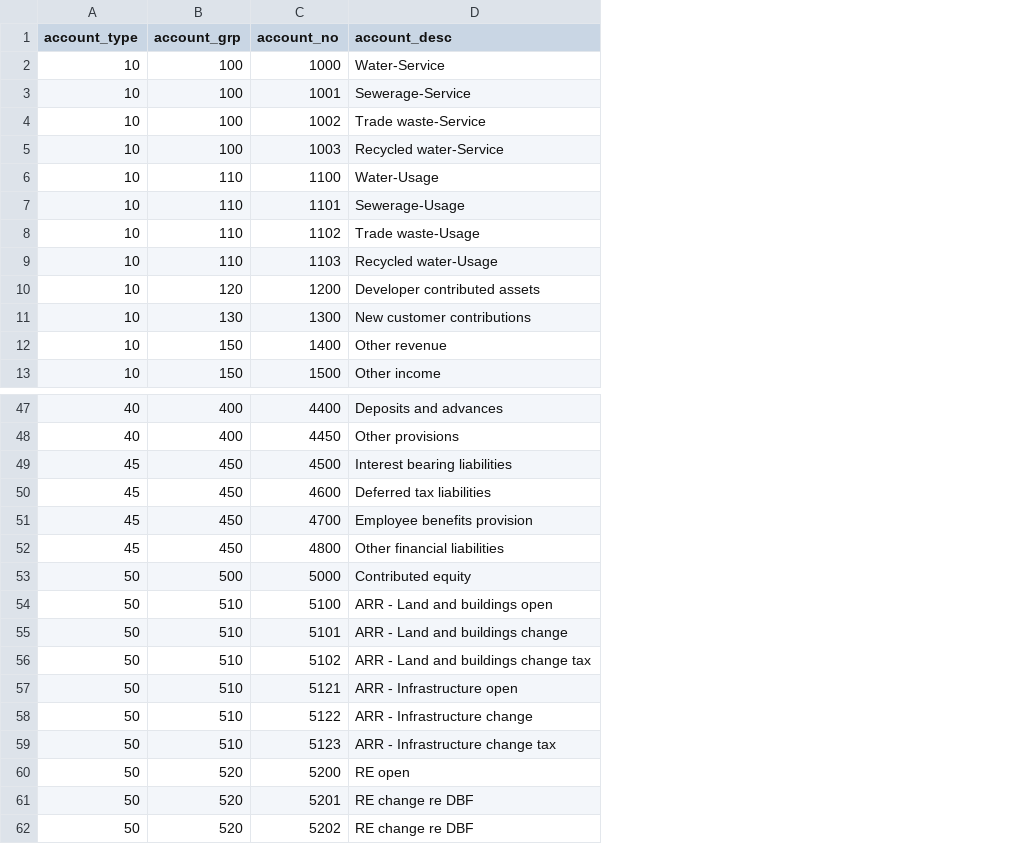
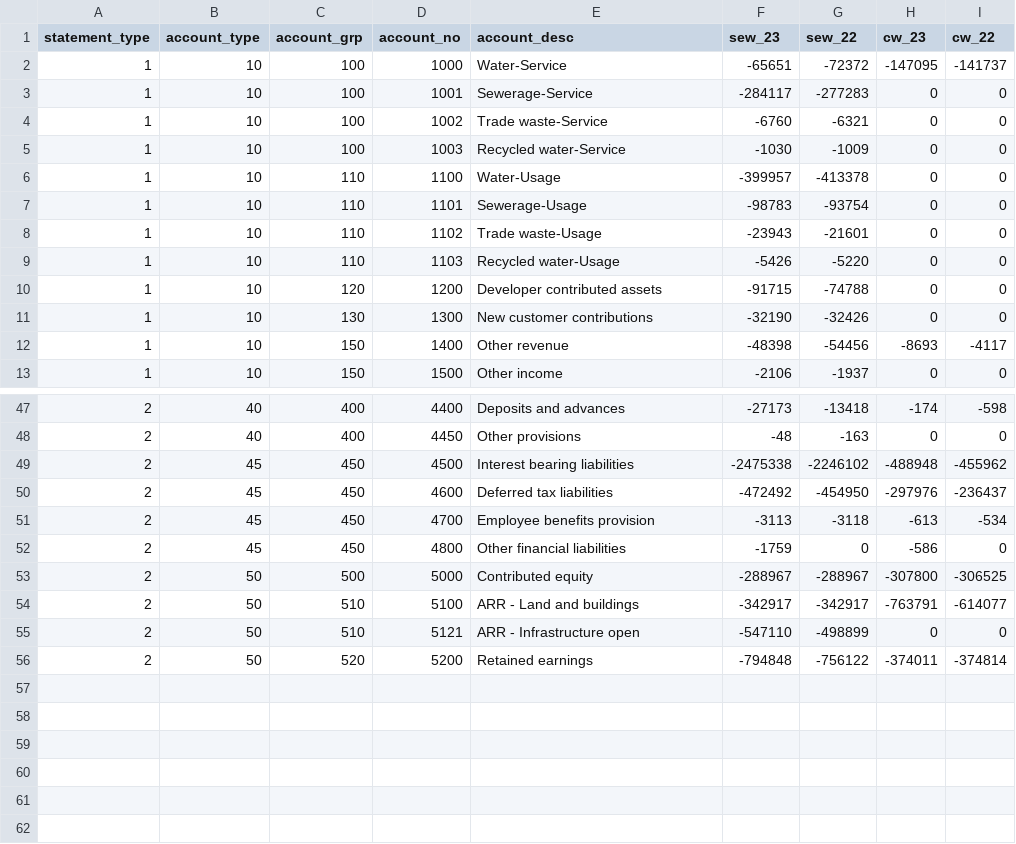
Before and after one commit to Brent-Morrison/Building-Block, a CSV file: data/chart.csv, drawn as a sheet; only a part is shown, gaps mark what is left out; removed rows and columns are numbered as before the commit, all else as after; the diff names each change by its address in the sheet, - before the commit and + after, or states it on an @@ line.

Commit message:
income data

```diff
--- a/data/chart.csv
+++ b/data/chart.csv
+column A (statement_type), rows 2-13: all 1; rows 47-56: all 2
+column F (sew_23), rows 2-13: -65651 | -284117 | -6760 | -1030 | -399957 | -98783 | -23943 | -5426 | -91715 | -32190 | -48398 | -2106; rows 47-56: -27173 | -48 | -2475338 | -472492 | -3113 | -1759 | -288967 | -342917 | -547110 | -794848
+column G (sew_22), rows 2-13: -72372 | -277283 | -6321 | -1009 | -413378 | -93754 | -21601 | -5220 | -74788 | -32426 | -54456 | -1937; rows 47-56: -13418 | -163 | -2246102 | -454950 | -3118 | 0 | -288967 | -342917 | -498899 | -756122
+column H (cw_23), rows 2-13: -147095 | 0 | 0 | 0 | 0 | 0 | 0 | 0 | 0 | 0 | -8693 | 0; rows 47-56: -174 | 0 | -488948 | -297976 | -613 | -586 | -307800 | -763791 | 0 | -374011
+column I (cw_22), rows 2-13: -141737 | 0 | 0 | 0 | 0 | 0 | 0 | 0 | 0 | 0 | -4117 | 0; rows 47-56: -598 | 0 | -455962 | -236437 | -534 | 0 | -306525 | -614077 | 0 | -374814
-E54 (account_desc): ARR - Land and buildings open
+E54 (account_desc): ARR - Land and buildings
-row 55: 50 | 510 | 5101 | ARR - Land and buildings change
-row 56: 50 | 510 | 5102 | ARR - Land and buildings change tax
-row 58: 50 | 510 | 5122 | ARR - Infrastructure change
-row 59: 50 | 510 | 5123 | ARR - Infrastructure change tax
-E56 (account_desc): RE open
+E56 (account_desc): Retained earnings
-row 61: 50 | 520 | 5201 | RE change re DBF
-row 62: 50 | 520 | 5202 | RE change re DBF
```
Also changed, not shown: 4 other files.
